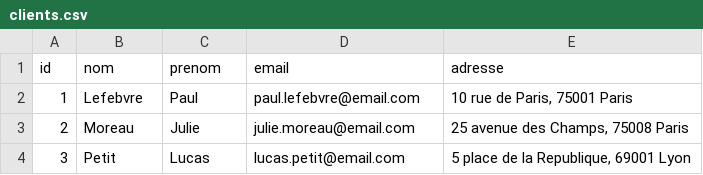
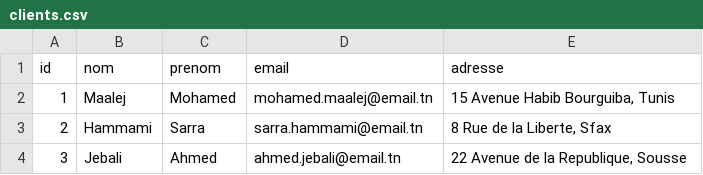
Before and after one commit to FadiX25/gestion-de-pharmacie, a CSV file: data/clients.csv, drawn as a sheet.

```diff
--- a/data/clients.csv
+++ b/data/clients.csv
@@ -1,4 +1,4 @@
 id;nom;prenom;email;adresse
-1;Lefebvre;Paul;paul.lefebvre@email.com;10 rue de Paris, 75001 Paris
-2;Moreau;Julie;julie.moreau@email.com;25 avenue des Champs, 75008 Paris
-3;Petit;Lucas;lucas.petit@email.com;5 place de la Republique, 69001 Lyon
+1;Maalej;Mohamed;mohamed.maalej@email.tn;15 Avenue Habib Bourguiba, Tunis
+2;Hammami;Sarra;sarra.hammami@email.tn;8 Rue de la Liberte, Sfax
+3;Jebali;Ahmed;ahmed.jebali@email.tn;22 Avenue de la Republique, Sousse
```
Also changed, not shown: data/medicaments.csv, 20 other files.
